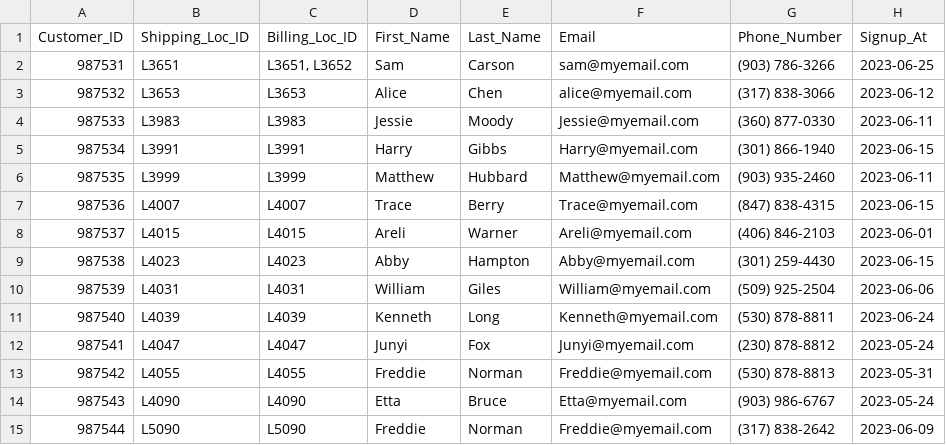
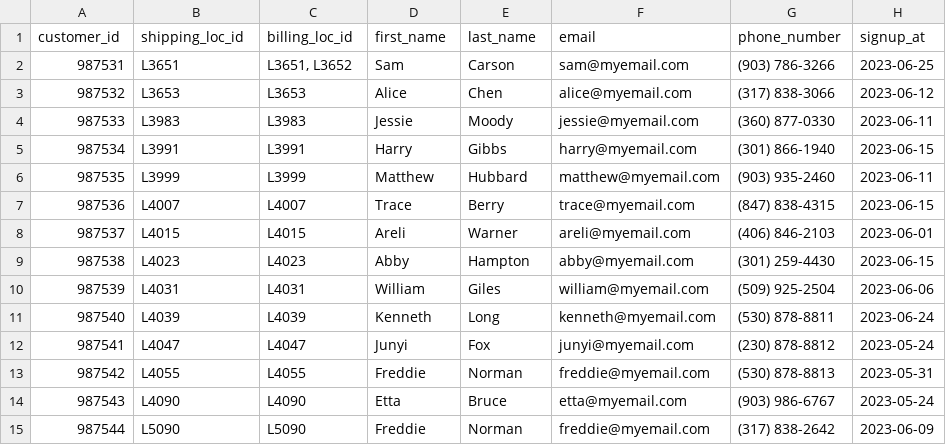
Before and after one commit to happyrabbit/JSM2023, a CSV file: datasets/Customer_Dimension.csv, drawn as a sheet.

Commit message:
datasets

```diff
--- a/datasets/Customer_Dimension.csv
+++ b/datasets/Customer_Dimension.csv
@@ -1,15 +1,15 @@
-Customer_ID,Shipping_Loc_ID,Billing_Loc_ID,First_Name,Last_Name,Email,Phone_Number,Signup_At
+customer_id,shipping_loc_id,billing_loc_id,first_name,last_name,email,phone_number,signup_at
 987531,L3651,"L3651, L3652",Sam,Carson,sam@myemail.com,(903) 786-3266,2023-06-25
 987532,L3653,L3653,Alice,Chen,alice@myemail.com,(317) 838-3066,2023-06-12
-987533,L3983,L3983,Jessie,Moody,Jessie@myemail.com,(360) 877-0330,2023-06-11
-987534,L3991,L3991,Harry,Gibbs,Harry@myemail.com,(301) 866-1940,2023-06-15
-987535,L3999,L3999,Matthew,Hubbard,Matthew@myemail.com,(903) 935-2460,2023-06-11
-987536,L4007,L4007,Trace,Berry,Trace@myemail.com,(847) 838-4315,2023-06-15
-987537,L4015,L4015,Areli,Warner,Areli@myemail.com,(406) 846-2103,2023-06-01
-987538,L4023,L4023,Abby,Hampton,Abby@myemail.com,(301) 259-4430,2023-06-15
-987539,L4031,L4031,William,Giles,William@myemail.com,(509) 925-2504,2023-06-06
-987540,L4039,L4039,Kenneth,Long,Kenneth@myemail.com,(530) 878-8811,2023-06-24
-987541,L4047,L4047,Junyi,Fox,Junyi@myemail.com,(230) 878-8812,2023-05-24
-987542,L4055,L4055,Freddie,Norman,Freddie@myemail.com,(530) 878-8813,2023-05-31
-987543,L4090,L4090,Etta,Bruce,Etta@myemail.com,(903) 986-6767,2023-05-24
-987544,L5090,L5090,Freddie,Norman,Freddie@myemail.com,(317) 838-2642,2023-06-09
+987533,L3983,L3983,Jessie,Moody,jessie@myemail.com,(360) 877-0330,2023-06-11
+987534,L3991,L3991,Harry,Gibbs,harry@myemail.com,(301) 866-1940,2023-06-15
+987535,L3999,L3999,Matthew,Hubbard,matthew@myemail.com,(903) 935-2460,2023-06-11
+987536,L4007,L4007,Trace,Berry,trace@myemail.com,(847) 838-4315,2023-06-15
+987537,L4015,L4015,Areli,Warner,areli@myemail.com,(406) 846-2103,2023-06-01
+987538,L4023,L4023,Abby,Hampton,abby@myemail.com,(301) 259-4430,2023-06-15
+987539,L4031,L4031,William,Giles,william@myemail.com,(509) 925-2504,2023-06-06
+987540,L4039,L4039,Kenneth,Long,kenneth@myemail.com,(530) 878-8811,2023-06-24
+987541,L4047,L4047,Junyi,Fox,junyi@myemail.com,(230) 878-8812,2023-05-24
+987542,L4055,L4055,Freddie,Norman,freddie@myemail.com,(530) 878-8813,2023-05-31
+987543,L4090,L4090,Etta,Bruce,etta@myemail.com,(903) 986-6767,2023-05-24
+987544,L5090,L5090,Freddie,Norman,freddie@myemail.com,(317) 838-2642,2023-06-09
```
Also changed, not shown: datasets/Date_Dimension.csv, datasets/Location_Dimension.csv, 3 other files.
